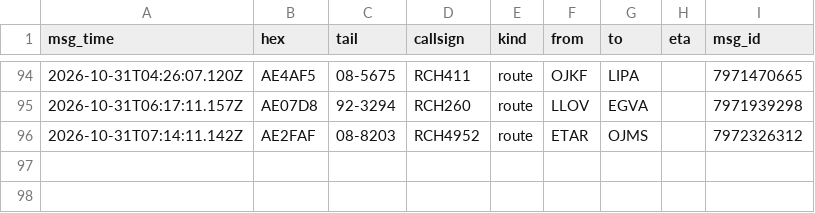
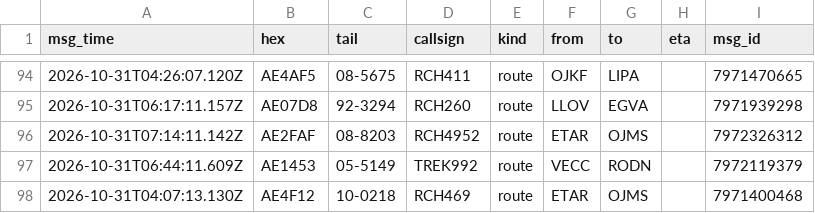
Before and after one commit to Rzalumen/gulf-routes-backtest, a CSV file: acars/destinations.csv, drawn as a sheet; only a part is shown, gaps mark what is left out; the diff names each change by its address in the sheet, - before the commit and + after, or states it on an @@ line.

Commit message:
ACARS archive 2026-10-31T08:23Z

```diff
--- a/acars/destinations.csv
+++ b/acars/destinations.csv
+row 97: 2026-10-31T06:44:11.609Z | AE1453 | 05-5149 | TREK992 | route | VECC | RODN |  | 7972119379
+row 98: 2026-10-31T04:07:13.130Z | AE4F12 | 10-0218 | RCH469 | route | ETAR | OJMS |  | 7971400468
```
Also changed, not shown: 3 other files.
